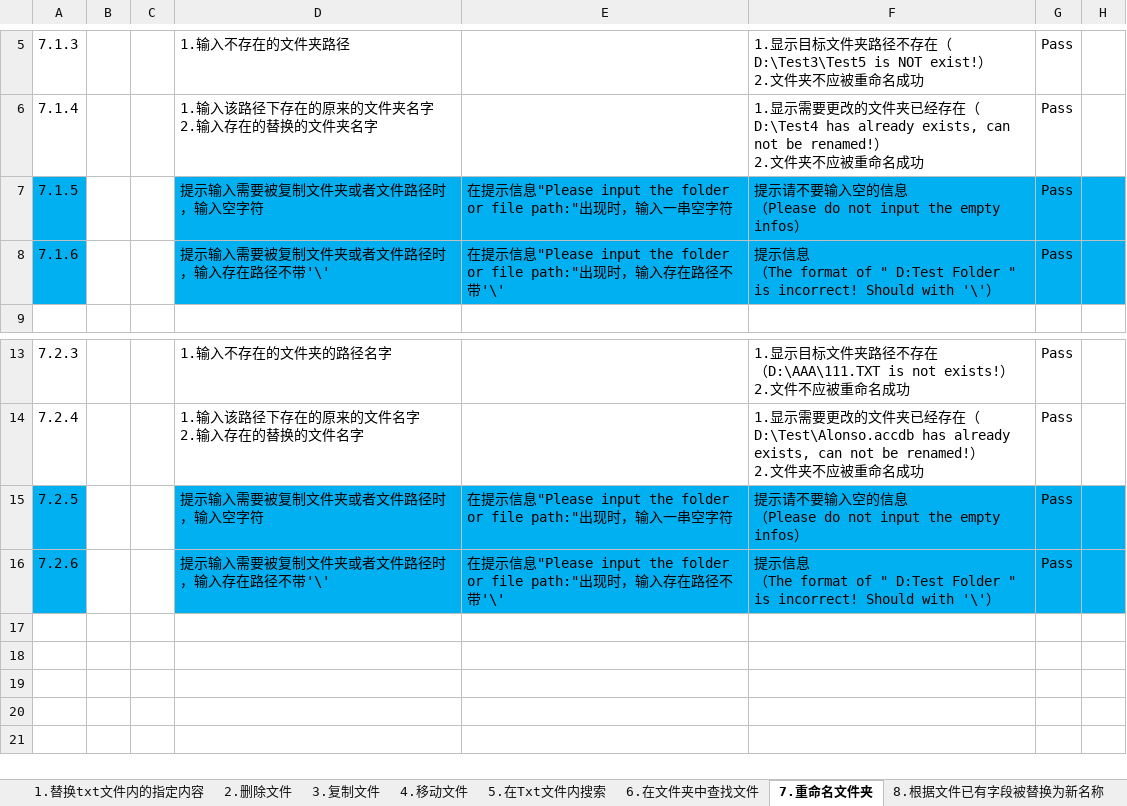
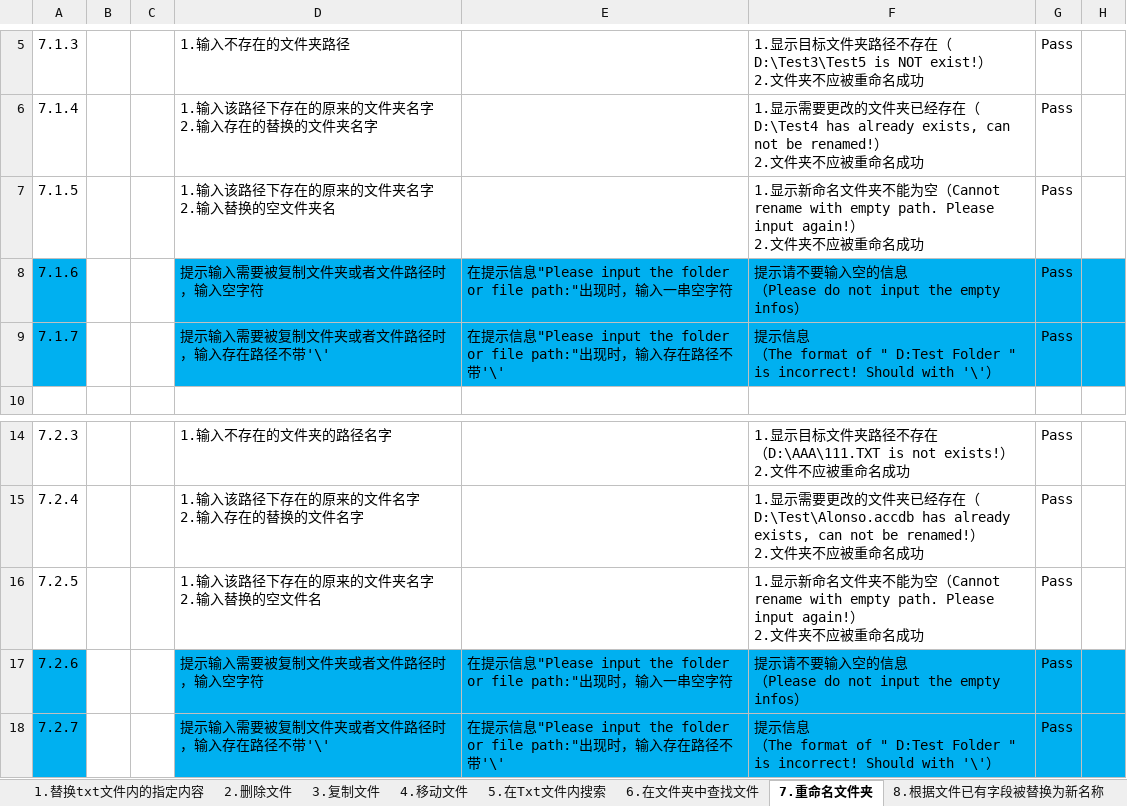
Before and after one commit to Eason0731/LegacyPython2, an Excel workbook: src/MyItems/Documents/Test Cases for FileOperation.xlsx, sheet 7.重命名文件夹, drawn as a sheet; only a part is shown, gaps mark what is left out; values as stored, in another font and other column widths than the file's, no borders; addresses are those after the commit; ↵ is a line break in a cell; the diff names each change by its address in the sheet, - before the commit and + after, or states it on an @@ line.

Commit message:
Update the test case file for FileOperation as rename function updated

```diff
--- a/src/MyItems/Documents/Test Cases for FileOperation.xlsx (sheet 7.重命名文件夹)
+++ b/src/MyItems/Documents/Test Cases for FileOperation.xlsx (sheet 7.重命名文件夹)
+row 7: 7.1.5 |  |  | 1.输入该路径下存在的原来的文件夹名字 ↵ 2.输入替换的空文件夹名 |  | 1.显示新命名文件夹不能为空（Cannot rename with empty path. Please input again!） ↵ 2.文件夹不应被重命名成功 | Pass
-A8: 7.1.5
+A8: 7.1.6
-A9: 7.1.6
+A9: 7.1.7
+row 16: 7.2.5 |  |  | 1.输入该路径下存在的原来的文件夹名字 ↵ 2.输入替换的空文件名 |  | 1.显示新命名文件夹不能为空（Cannot rename with empty path. Please input again!） ↵ 2.文件夹不应被重命名成功 | Pass
-A17: 7.2.5
+A17: 7.2.6
-A18: 7.2.6
+A18: 7.2.7
```
